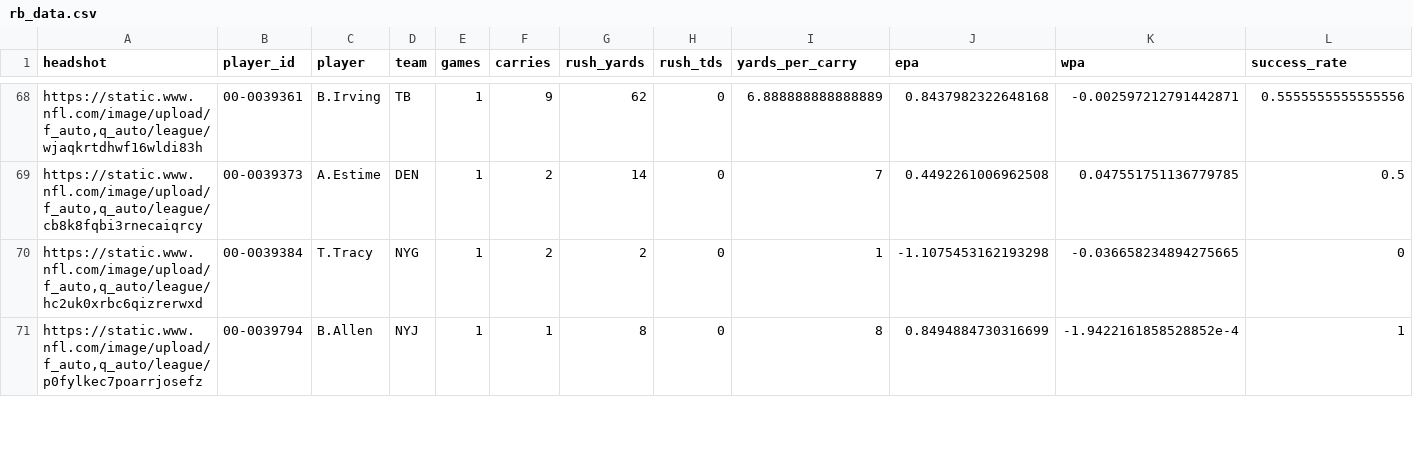
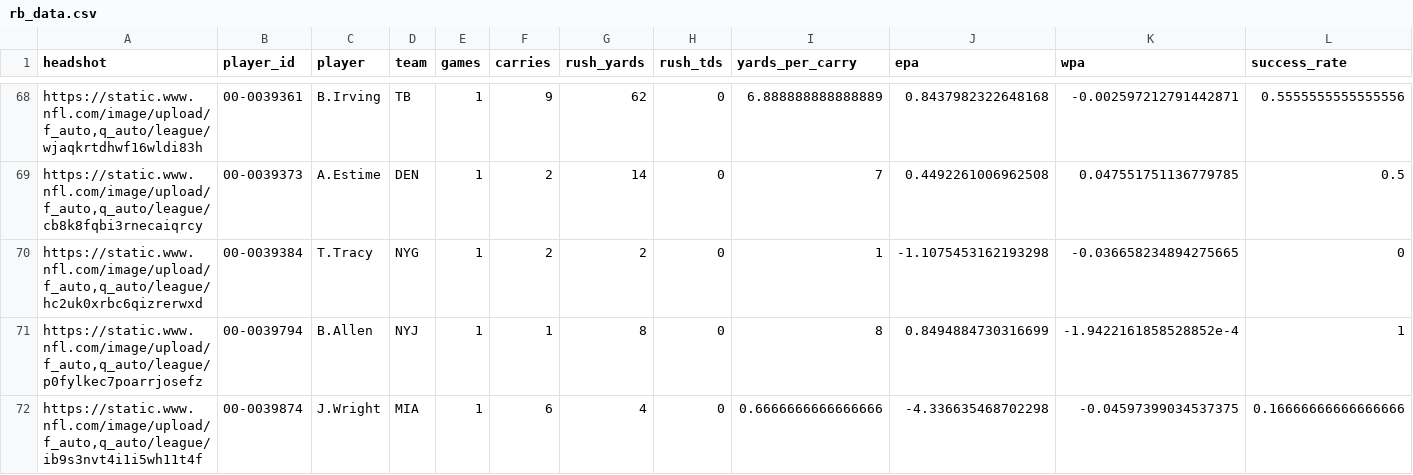
Before and after one commit to trashduty/fantasy_player_data, a CSV file: Data/rb_data.csv, drawn as a sheet; only a part is shown, gaps mark what is left out; rows hold the shown columns only; the diff covers the shown part only; the diff names each change by its address in the sheet, - before the commit and + after, or states it on an @@ line.

```diff
--- a/Data/rb_data.csv
+++ b/Data/rb_data.csv
+row 72: https://static.www.nfl.com/image/upload/f_auto,q_auto/league/ib9s3nvt4i1i5wh11t4f | 00-0039874 | J.Wright | MIA | 1 | 6 | 4 | 0 | 0.6666666666666666 | -4.336635468702298 | -0.04597399034537375 | 0.16666666666666666
```
Also changed, not shown: 62 edited cells elsewhere in this file, Data/qb_data.csv, Data/wr_data.csv.
